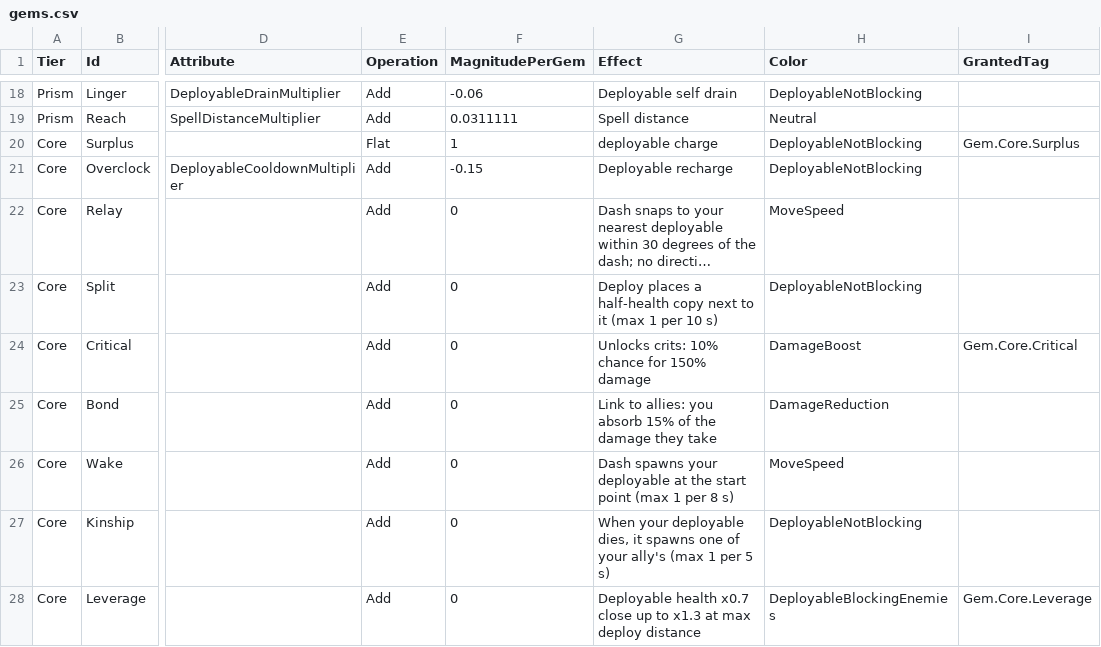
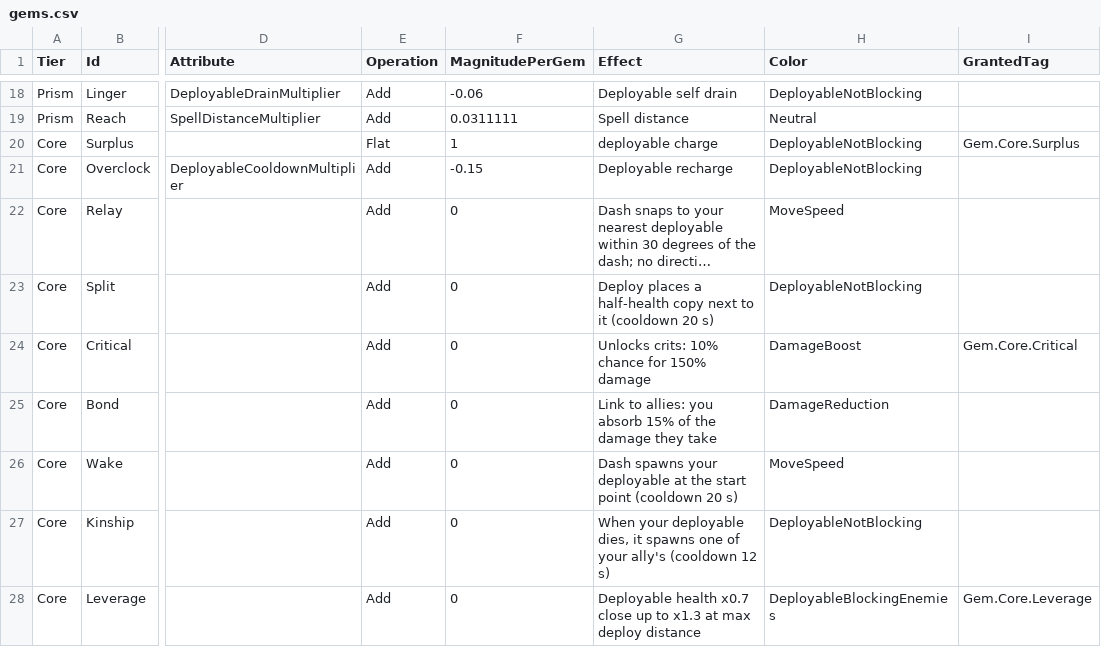
Before and after one commit to felicien-golfier/GeoTrinity, a CSV file: Data/gems.csv, drawn as a sheet; only a part is shown, gaps mark what is left out; long unchanged cells end in …; the diff names each change by its address in the sheet, - before the commit and + after, or states it on an @@ line.

```diff
--- a/Data/gems.csv
+++ b/Data/gems.csv
-G23 (Effect): …to it (max 1 per 10 s)
+G23 (Effect): …to it (cooldown 20 s)
-G26 (Effect): …start point (max 1 per 8 s)
+G26 (Effect): …start point (cooldown 20 s)
-G27 (Effect): …your ally's (max 1 per 5 s)
+G27 (Effect): …your ally's (cooldown 12 s)
```
Also changed, not shown: 57 other files.
